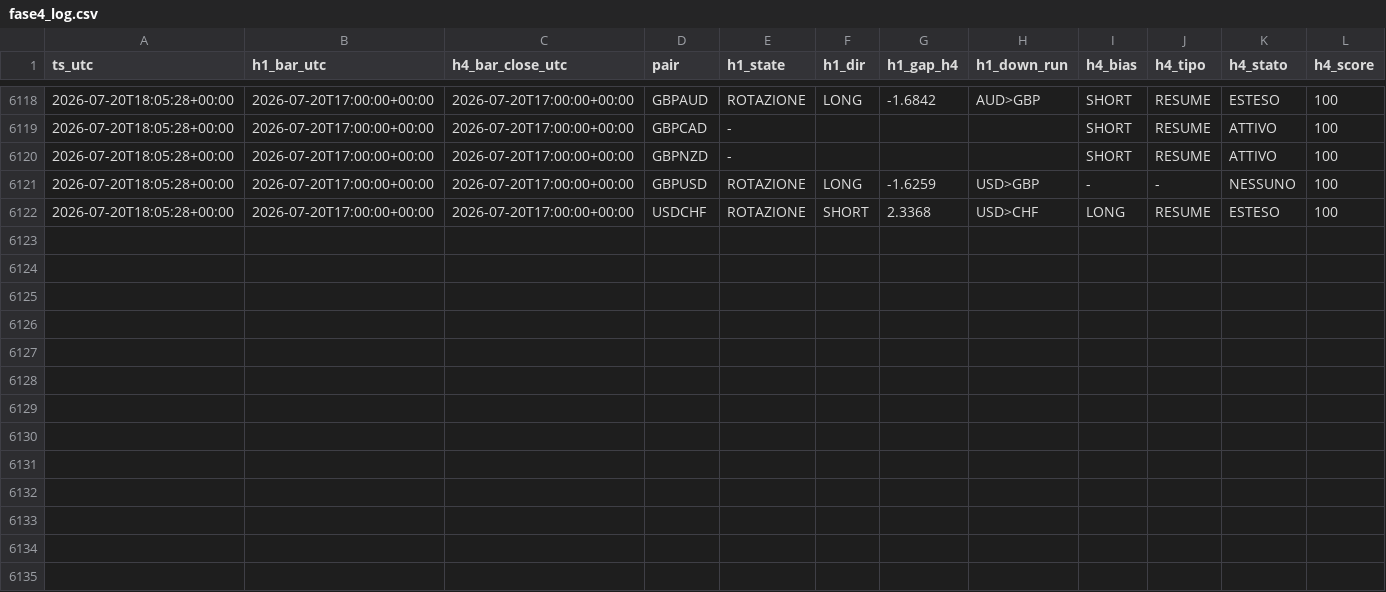
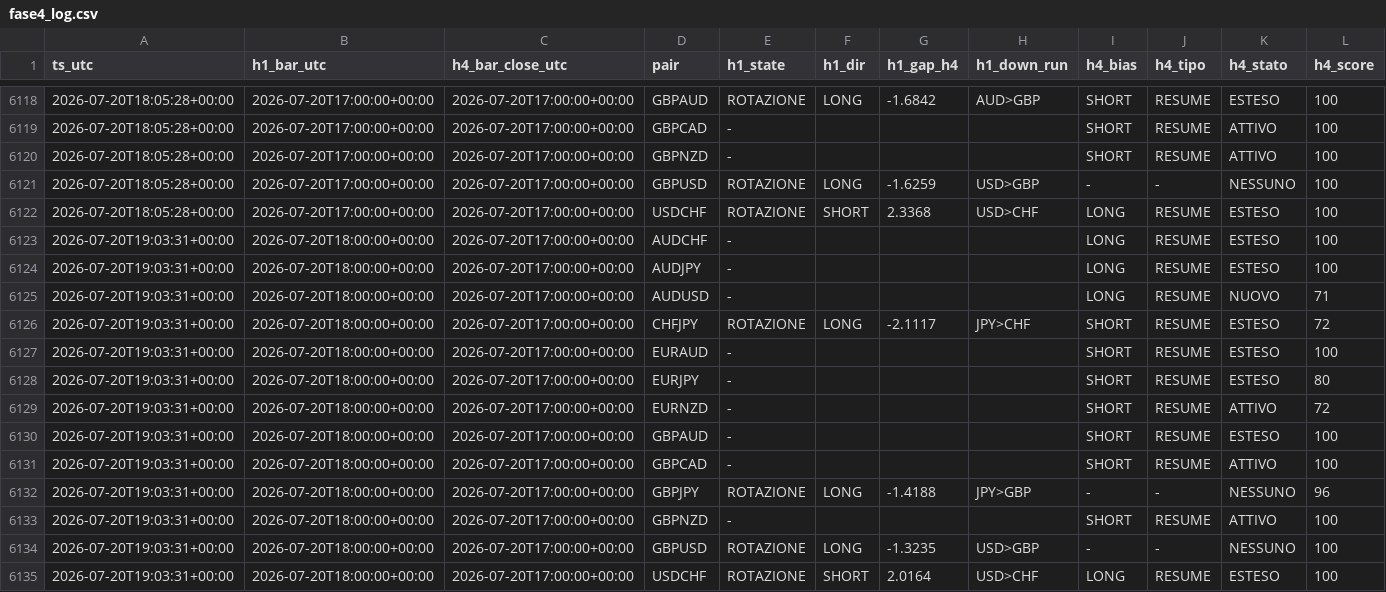
Before and after one commit to Philoleo2/fx-bias-radar-engine, a CSV file: reports/prerottura/fase4_log.csv, drawn as a sheet; only a part is shown, gaps mark what is left out; rows hold the shown columns only; the diff names each change by its address in the sheet, - before the commit and + after, or states it on an @@ line.

```diff
--- a/reports/prerottura/fase4_log.csv
+++ b/reports/prerottura/fase4_log.csv
+row 6123: 2026-07-20T19:03:31+00:00 | 2026-07-20T18:00:00+00:00 | 2026-07-20T17:00:00+00:00 | AUDCHF | - |  |  |  | LONG | RESUME | ESTESO | 100
+row 6124: 2026-07-20T19:03:31+00:00 | 2026-07-20T18:00:00+00:00 | 2026-07-20T17:00:00+00:00 | AUDJPY | - |  |  |  | LONG | RESUME | ESTESO | 100
+row 6125: 2026-07-20T19:03:31+00:00 | 2026-07-20T18:00:00+00:00 | 2026-07-20T17:00:00+00:00 | AUDUSD | - |  |  |  | LONG | RESUME | NUOVO | 71
+row 6126: 2026-07-20T19:03:31+00:00 | 2026-07-20T18:00:00+00:00 | 2026-07-20T17:00:00+00:00 | CHFJPY | ROTAZIONE | LONG | -2.1117 | JPY>CHF | SHORT | RESUME | ESTESO | 72
+row 6127: 2026-07-20T19:03:31+00:00 | 2026-07-20T18:00:00+00:00 | 2026-07-20T17:00:00+00:00 | EURAUD | - |  |  |  | SHORT | RESUME | ESTESO | 100
+row 6128: 2026-07-20T19:03:31+00:00 | 2026-07-20T18:00:00+00:00 | 2026-07-20T17:00:00+00:00 | EURJPY | - |  |  |  | SHORT | RESUME | ESTESO | 80
+row 6129: 2026-07-20T19:03:31+00:00 | 2026-07-20T18:00:00+00:00 | 2026-07-20T17:00:00+00:00 | EURNZD | - |  |  |  | SHORT | RESUME | ATTIVO | 72
+row 6130: 2026-07-20T19:03:31+00:00 | 2026-07-20T18:00:00+00:00 | 2026-07-20T17:00:00+00:00 | GBPAUD | - |  |  |  | SHORT | RESUME | ESTESO | 100
+row 6131: 2026-07-20T19:03:31+00:00 | 2026-07-20T18:00:00+00:00 | 2026-07-20T17:00:00+00:00 | GBPCAD | - |  |  |  | SHORT | RESUME | ATTIVO | 100
+row 6132: 2026-07-20T19:03:31+00:00 | 2026-07-20T18:00:00+00:00 | 2026-07-20T17:00:00+00:00 | GBPJPY | ROTAZIONE | LONG | -1.4188 | JPY>GBP | - | - | NESSUNO | 96
+row 6133: 2026-07-20T19:03:31+00:00 | 2026-07-20T18:00:00+00:00 | 2026-07-20T17:00:00+00:00 | GBPNZD | - |  |  |  | SHORT | RESUME | ATTIVO | 100
+row 6134: 2026-07-20T19:03:31+00:00 | 2026-07-20T18:00:00+00:00 | 2026-07-20T17:00:00+00:00 | GBPUSD | ROTAZIONE | LONG | -1.3235 | USD>GBP | - | - | NESSUNO | 100
+row 6135: 2026-07-20T19:03:31+00:00 | 2026-07-20T18:00:00+00:00 | 2026-07-20T17:00:00+00:00 | USDCHF | ROTAZIONE | SHORT | 2.0164 | USD>CHF | LONG | RESUME | ESTESO | 100
```
Also changed, not shown: 1 other file.
